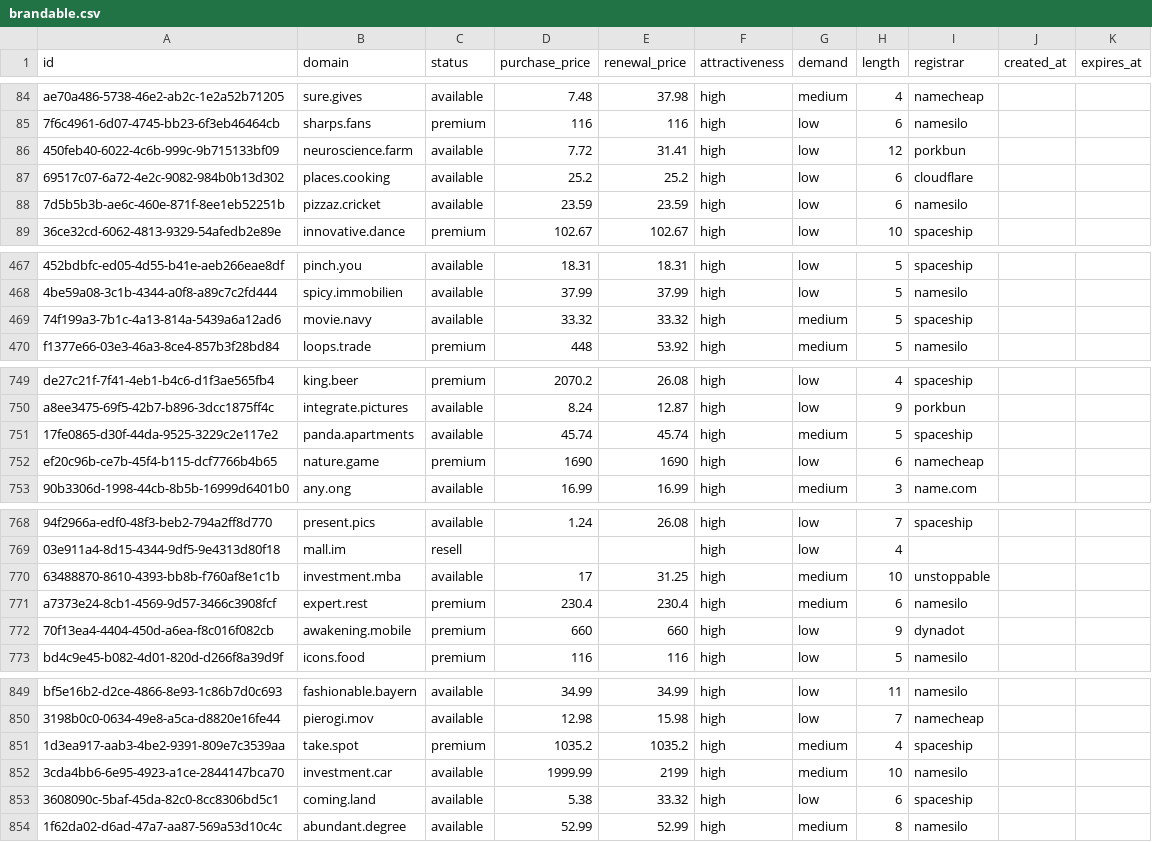
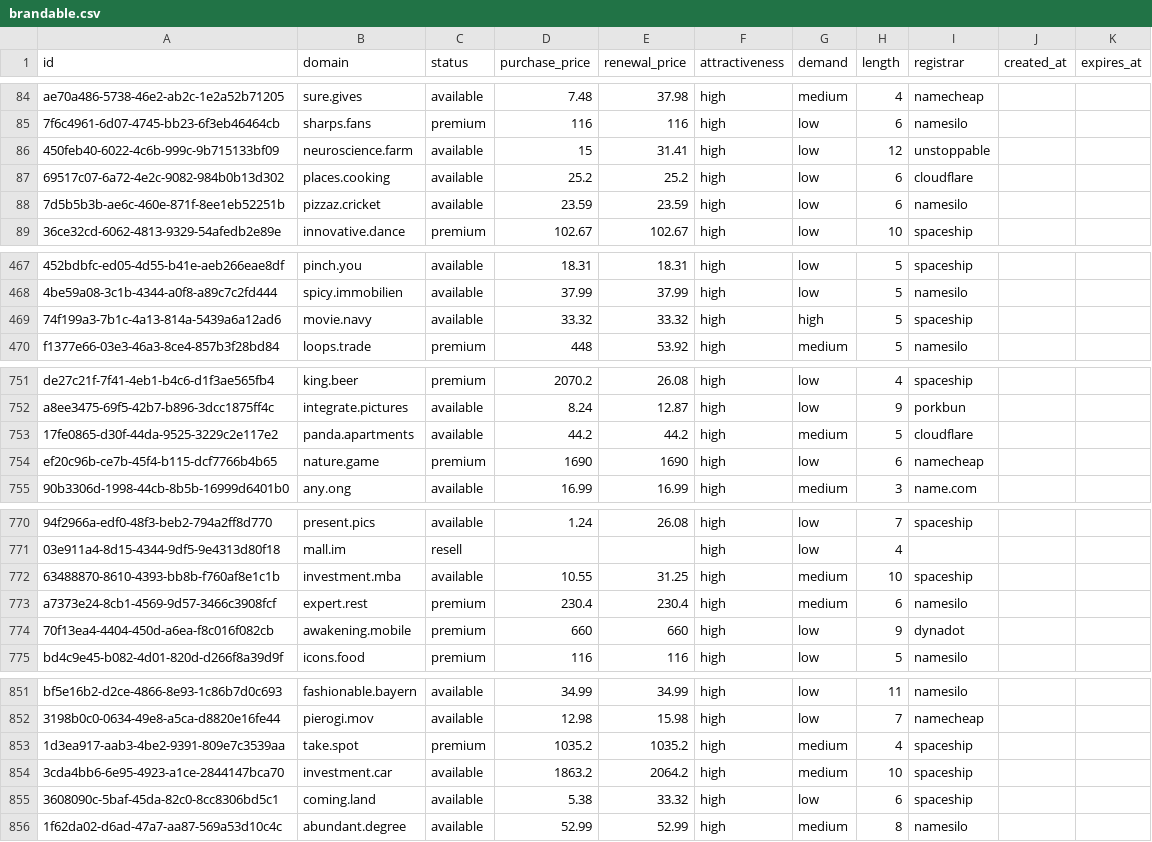
Before and after one commit to UniqueDomains/brandable-oneword-domains, a CSV file: brandable.csv, drawn as a sheet; only a part is shown, gaps mark what is left out; addresses are those after the commit; the diff covers the shown part only; the diff names each change by its address in the sheet, - before the commit and + after, or states it on an @@ line.

```diff
--- a/brandable.csv
+++ b/brandable.csv
-D86 (purchase_price): 7.72
+D86 (purchase_price): 15
-I86 (registrar): porkbun
+I86 (registrar): unstoppable
-G469 (demand): medium
+G469 (demand): high
-D753 (purchase_price): 45.74
+D753 (purchase_price): 44.2
-E753 (renewal_price): 45.74
+E753 (renewal_price): 44.2
-I753 (registrar): spaceship
+I753 (registrar): cloudflare
-D772 (purchase_price): 17
+D772 (purchase_price): 10.55
-I772 (registrar): unstoppable
+I772 (registrar): spaceship
-D854 (purchase_price): 1999.99
+D854 (purchase_price): 1863.2
-E854 (renewal_price): 2199
+E854 (renewal_price): 2064.2
-I854 (registrar): namesilo
+I854 (registrar): spaceship
```
Also changed, not shown: 2 added rows, 2 removed rows and 7 edited cells elsewhere in this file, 5 other files.
